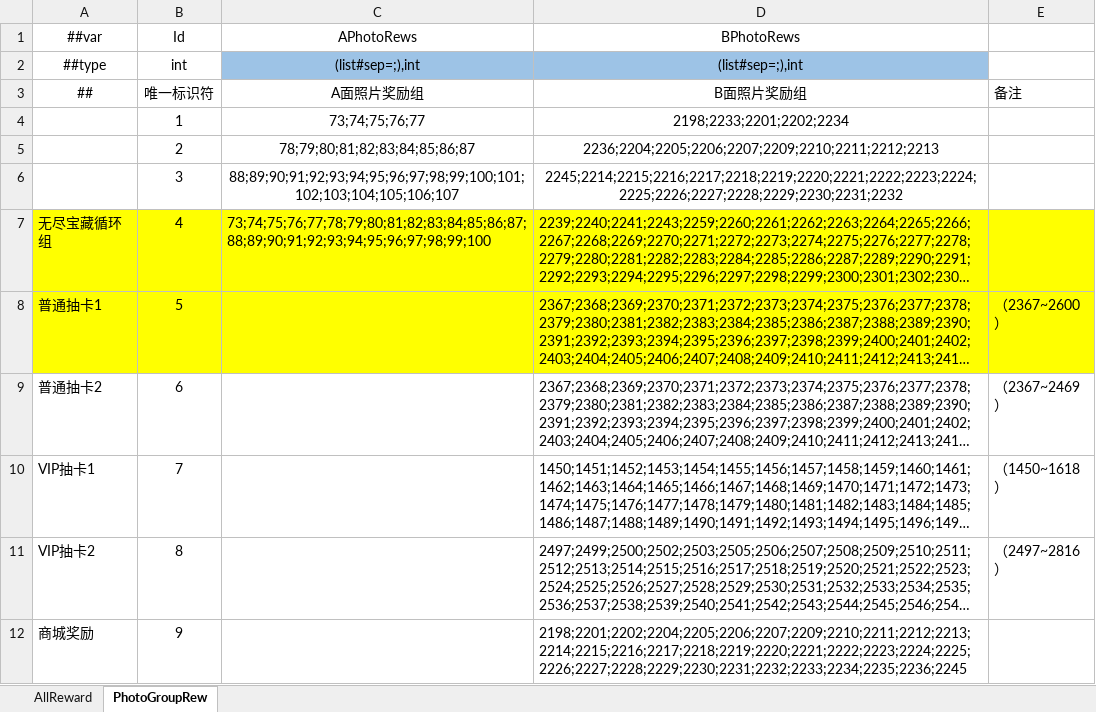
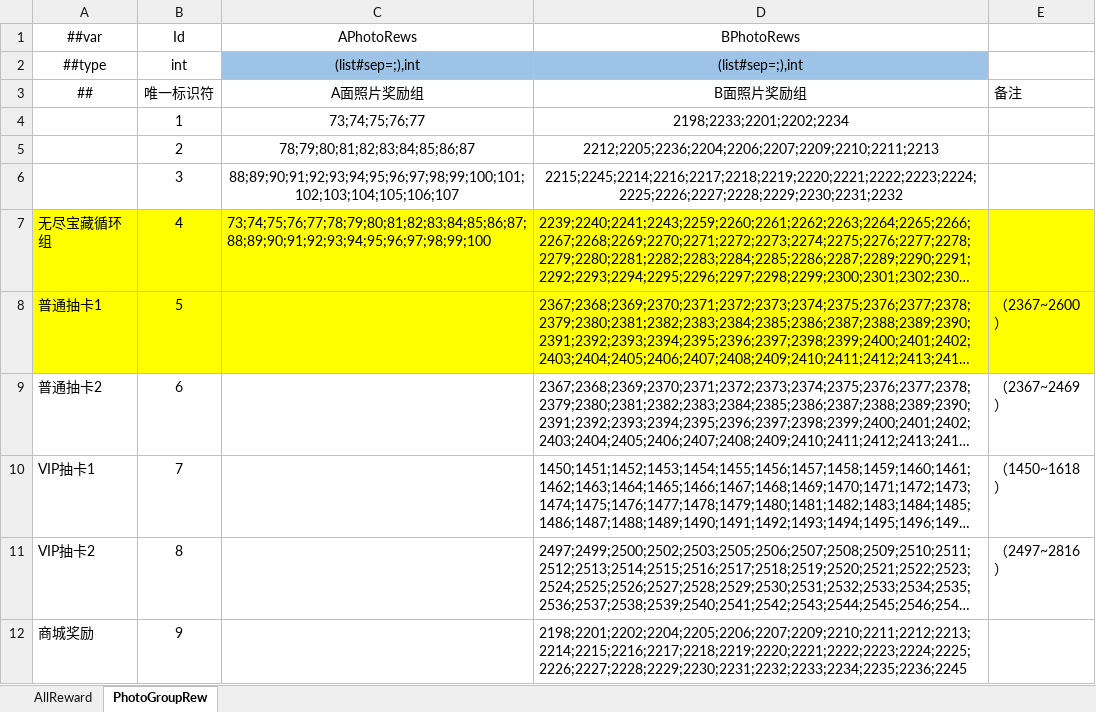
Before and after one commit to SisterGrace/Beauty_Party, an Excel workbook: Configs/Excel/CfgReward.xlsx, sheet PhotoGroupRew, drawn as a sheet; long unchanged cells end in …; values as stored, in another font and other column widths than the file's, no borders; the diff names each change by its address in the sheet, - before the commit and + after, or states it on an @@ line.

```diff
--- a/Configs/Excel/CfgReward.xlsx (sheet PhotoGroupRew)
+++ b/Configs/Excel/CfgReward.xlsx (sheet PhotoGroupRew)
-D5 (BPhotoRews): 2236;2204;2205;2206;2207;2209;2210;2211;2212;2213
+D5 (BPhotoRews): 2212;2205;2236;2204;2206;2207;2209;2210;2211;2213
-D6 (BPhotoRews): 2245;2214;2215;2216;2217;2218;2219;2220;2221;2222;2223;2224;2225;2226;2227;2228;2229;2230;2231;2232
+D6 (BPhotoRews): 2215;2245;2214;2216;2217;2218;2219;2220;2221;2222;2223;2224;2225;2226;2227;2228;2229;2230;2231;2232
```
Also changed, not shown: sheet AllReward, 6 other files.
